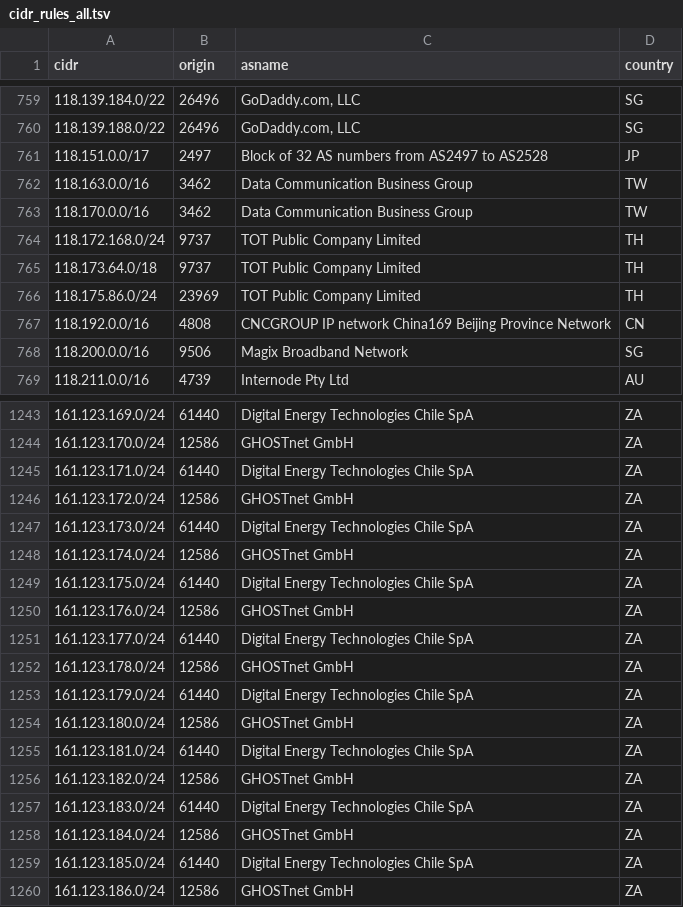
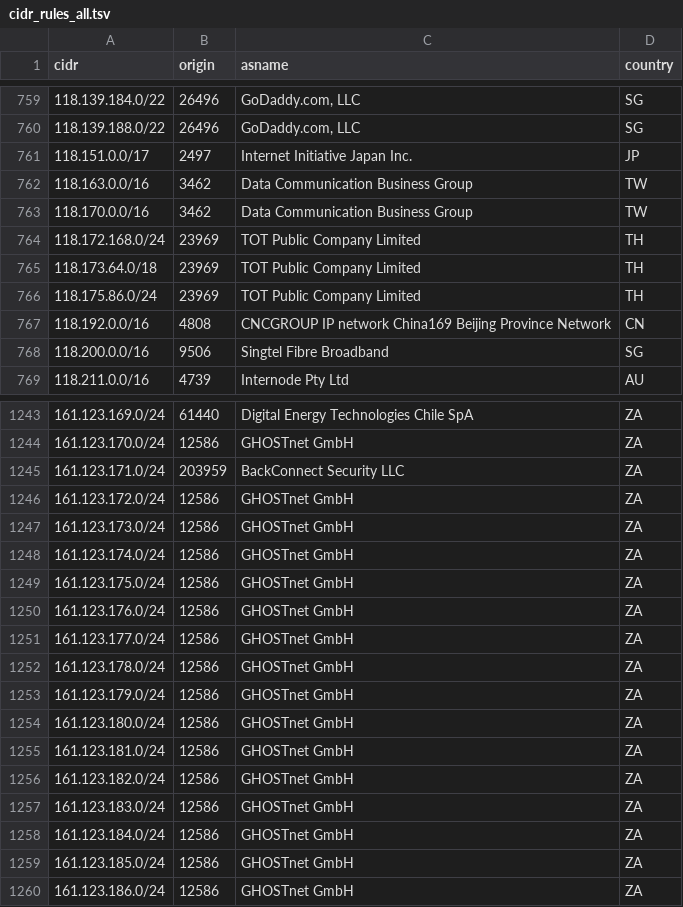
Before and after one commit to DanielRuf/CIDR-rules, a TSV file: cidr_rules_all.tsv, drawn as a sheet; only a part is shown, gaps mark what is left out; the diff covers the shown part only.

```diff
--- a/cidr_rules_all.tsv
+++ b/cidr_rules_all.tsv
@@ -760,10 +760,10 @@
 118.139.188.0/22	26496	"GoDaddy.com, LLC"	SG
-118.151.0.0/17	2497	"Block of 32 AS numbers from AS2497 to AS2528"	JP
+118.151.0.0/17	2497	"Internet Initiative Japan Inc."	JP
 118.163.0.0/16	3462	"Data Communication Business Group"	TW
 118.170.0.0/16	3462	"Data Communication Business Group"	TW
-118.172.168.0/24	9737	"TOT Public Company Limited"	TH
-118.173.64.0/18	9737	"TOT Public Company Limited"	TH
+118.172.168.0/24	23969	"TOT Public Company Limited"	TH
+118.173.64.0/18	23969	"TOT Public Company Limited"	TH
 118.175.86.0/24	23969	"TOT Public Company Limited"	TH
 118.192.0.0/16	4808	"CNCGROUP IP network China169 Beijing Province Network"	CN
-118.200.0.0/16	9506	"Magix Broadband Network"	SG
+118.200.0.0/16	9506	"Singtel Fibre Broadband"	SG
 118.211.0.0/16	4739	"Internode Pty Ltd"	AU
@@ -1244,17 +1244,17 @@
 161.123.170.0/24	12586	"GHOSTnet GmbH"	ZA
-161.123.171.0/24	61440	"Digital Energy Technologies Chile SpA"	ZA
+161.123.171.0/24	203959	"BackConnect Security LLC"	ZA
 161.123.172.0/24	12586	"GHOSTnet GmbH"	ZA
-161.123.173.0/24	61440	"Digital Energy Technologies Chile SpA"	ZA
+161.123.173.0/24	12586	"GHOSTnet GmbH"	ZA
 161.123.174.0/24	12586	"GHOSTnet GmbH"	ZA
-161.123.175.0/24	61440	"Digital Energy Technologies Chile SpA"	ZA
+161.123.175.0/24	12586	"GHOSTnet GmbH"	ZA
 161.123.176.0/24	12586	"GHOSTnet GmbH"	ZA
-161.123.177.0/24	61440	"Digital Energy Technologies Chile SpA"	ZA
+161.123.177.0/24	12586	"GHOSTnet GmbH"	ZA
 161.123.178.0/24	12586	"GHOSTnet GmbH"	ZA
-161.123.179.0/24	61440	"Digital Energy Technologies Chile SpA"	ZA
+161.123.179.0/24	12586	"GHOSTnet GmbH"	ZA
 161.123.180.0/24	12586	"GHOSTnet GmbH"	ZA
-161.123.181.0/24	61440	"Digital Energy Technologies Chile SpA"	ZA
+161.123.181.0/24	12586	"GHOSTnet GmbH"	ZA
 161.123.182.0/24	12586	"GHOSTnet GmbH"	ZA
-161.123.183.0/24	61440	"Digital Energy Technologies Chile SpA"	ZA
+161.123.183.0/24	12586	"GHOSTnet GmbH"	ZA
 161.123.184.0/24	12586	"GHOSTnet GmbH"	ZA
-161.123.185.0/24	61440	"Digital Energy Technologies Chile SpA"	ZA
+161.123.185.0/24	12586	"GHOSTnet GmbH"	ZA
 161.123.186.0/24	12586	"GHOSTnet GmbH"	ZA
```
Also changed, not shown: 175 edited cells elsewhere in this file, cidr_rules_all.csv, 7 other files.
